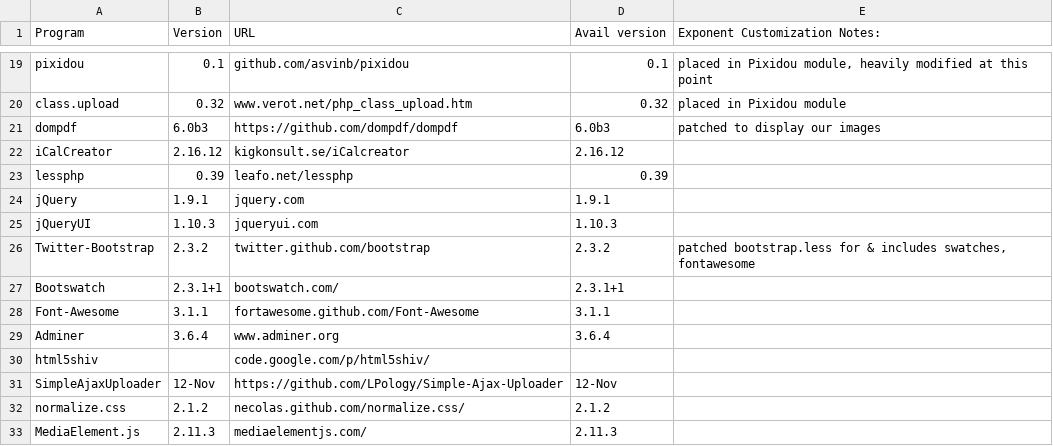
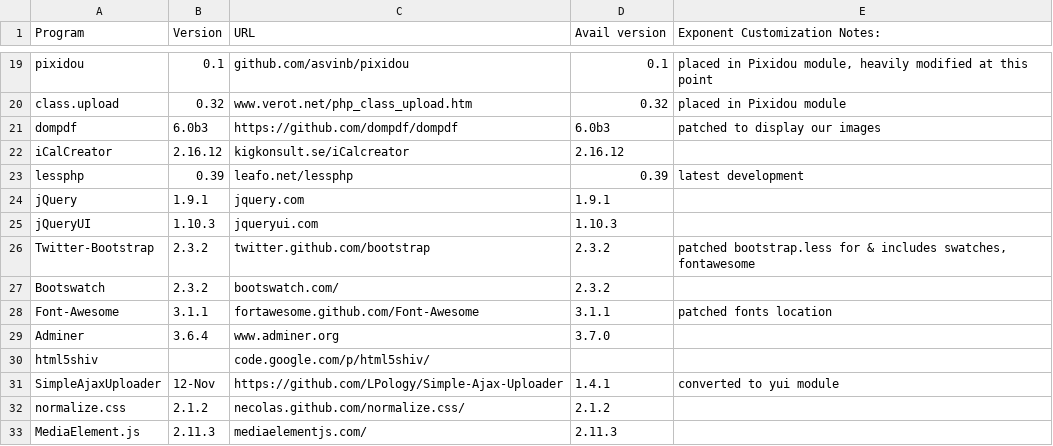
Before and after one commit to exponentcms/exponent-cms, a CSV file: external/ExtPrograms.csv, drawn as a sheet; only a part is shown, gaps mark what is left out.

```diff
--- a/external/ExtPrograms.csv
+++ b/external/ExtPrograms.csv
@@ -22,3 +22,3 @@ dompdf,6.0b3,https://github.com/dompdf/dompdf,6.0b3,patched to display our image
 iCalCreator,2.16.12,kigkonsult.se/iCalcreator,2.16.12,
-lessphp,0.39,leafo.net/lessphp,0.39,
+lessphp,0.39,leafo.net/lessphp,0.39,latest development
 jQuery,1.9.1,jquery.com,1.9.1,
@@ -26,7 +26,7 @@ jQueryUI,1.10.3,jqueryui.com,1.10.3,
 Twitter-Bootstrap,2.3.2,twitter.github.com/bootstrap,2.3.2,"patched bootstrap.less for & includes swatches, fontawesome"
-Bootswatch,2.3.1+1,bootswatch.com/,2.3.1+1,
-Font-Awesome,3.1.1,fortawesome.github.com/Font-Awesome,3.1.1,
-Adminer,3.6.4,www.adminer.org,3.6.4,
+Bootswatch,2.3.2,bootswatch.com/,2.3.2,
+Font-Awesome,3.1.1,fortawesome.github.com/Font-Awesome,3.1.1,patched fonts location
+Adminer,3.6.4,www.adminer.org,3.7.0,
 html5shiv,,code.google.com/p/html5shiv/,,
-SimpleAjaxUploader,12-Nov,https://github.com/LPology/Simple-Ajax-Uploader,12-Nov,
+SimpleAjaxUploader,12-Nov,https://github.com/LPology/Simple-Ajax-Uploader,1.4.1,converted to yui module
 normalize.css,2.1.2,necolas.github.com/normalize.css/,2.1.2,
```
Also changed, not shown: 26 other files.
